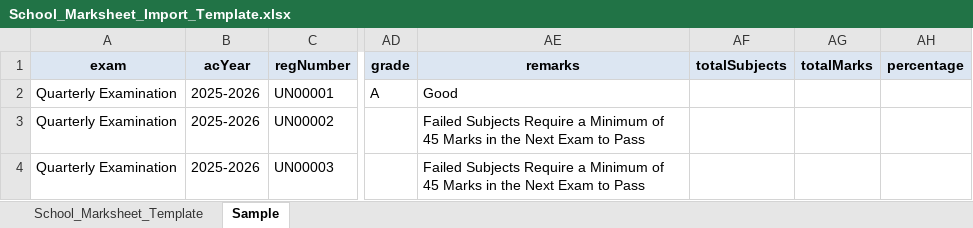
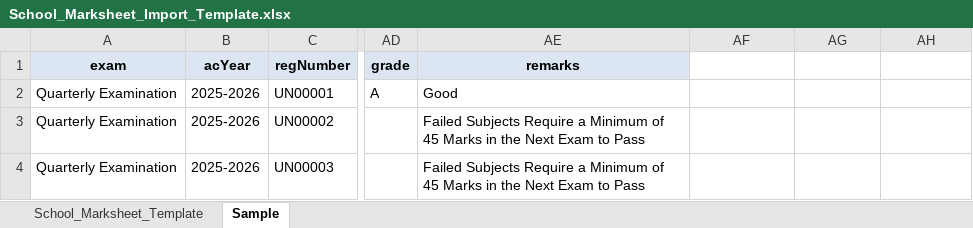
Before and after one commit to Shihab-md/unis-frontend, an Excel workbook: public/School_Marksheet_Import_Template.xlsx, sheet Sample, drawn as a sheet; only a part is shown, gaps mark what is left out; values as stored, in another font and other column widths than the file's, no borders; the diff names each change by its address in the sheet, - before the commit and + after, or states it on an @@ line.

```diff
--- a/public/School_Marksheet_Import_Template.xlsx (sheet Sample)
+++ b/public/School_Marksheet_Import_Template.xlsx (sheet Sample)
-AF1: totalSubjects
+AF1: (empty)
-AF1:AH1 fill: #DCE6F2
+AF1:AH1 fill: none
-AG1: totalMarks
+AG1: (empty)
-AH1: percentage
+AH1: (empty)
```
Also changed, not shown: sheet School_Marksheet_Template, 2 other files.
